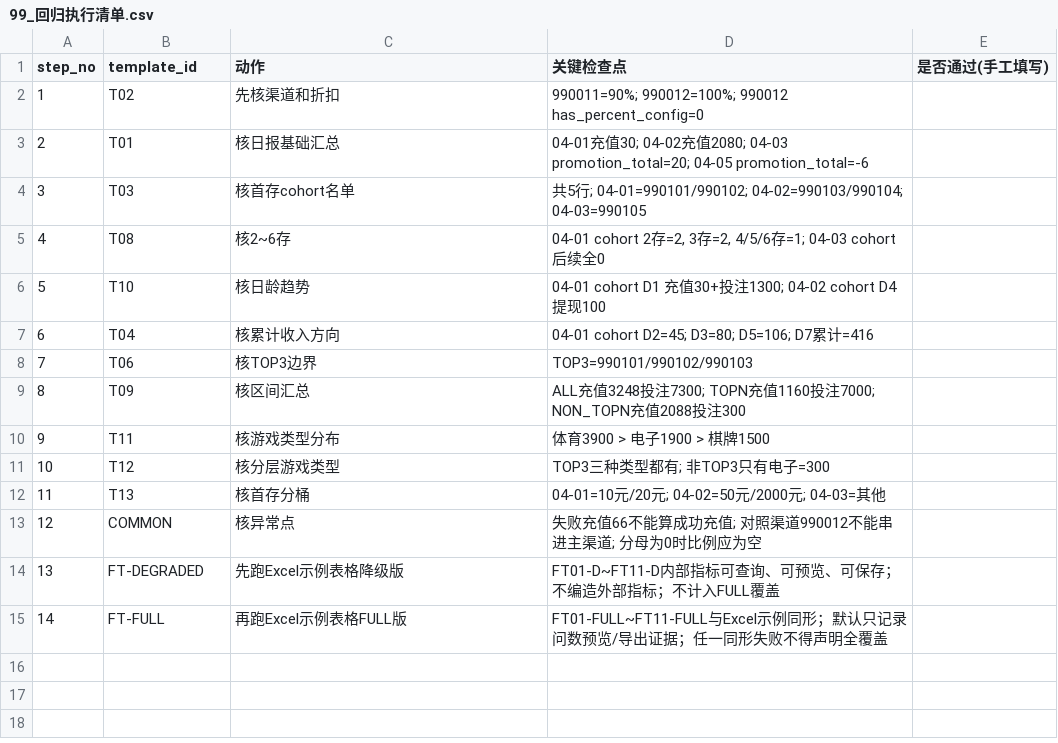
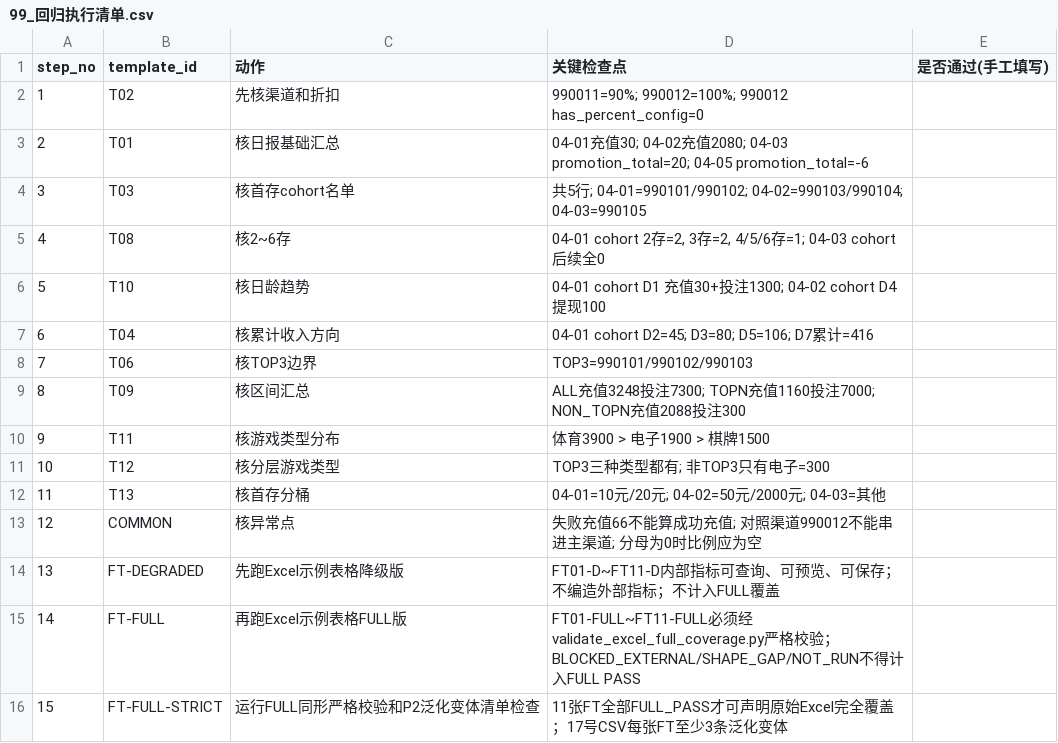
Before and after one commit to n2xk/wrenai, a CSV file: docs/业务需求/csv/99_回归执行清单.csv, drawn as a sheet.

```diff
--- a/docs/业务需求/csv/99_回归执行清单.csv
+++ b/docs/业务需求/csv/99_回归执行清单.csv
@@ -14,2 +14,3 @@
 13,FT-DEGRADED,先跑Excel示例表格降级版,FT01-D~FT11-D内部指标可查询、可预览、可保存；不编造外部指标；不计入FULL覆盖,
-14,FT-FULL,再跑Excel示例表格FULL版,FT01-FULL~FT11-FULL与Excel示例同形；默认只记录问数预览/导出证据；任一同形失败不得声明全覆盖,
+14,FT-FULL,再跑Excel示例表格FULL版,FT01-FULL~FT11-FULL必须经validate_excel_full_coverage.py严格校验；BLOCKED_EXTERNAL/SHAPE_GAP/NOT_RUN不得计入FULL PASS,
+15,FT-FULL-STRICT,运行FULL同形严格校验和P2泛化变体清单检查,11张FT全部FULL_PASS才可声明原始Excel完全覆盖；17号CSV每张FT至少3条泛化变体,
```
Also changed, not shown: docs/业务需求/csv/15_第一期Excel示例表格全覆盖保存清单.csv, 26 other files.
